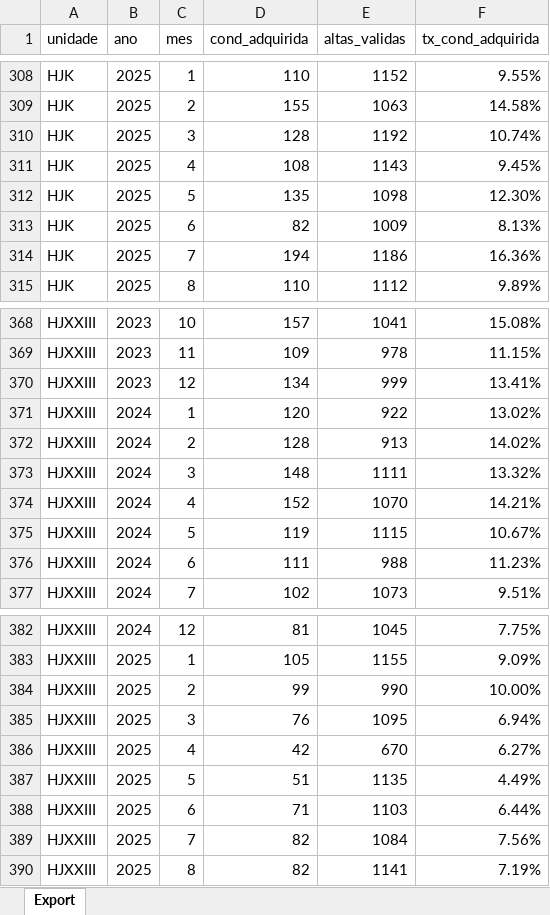
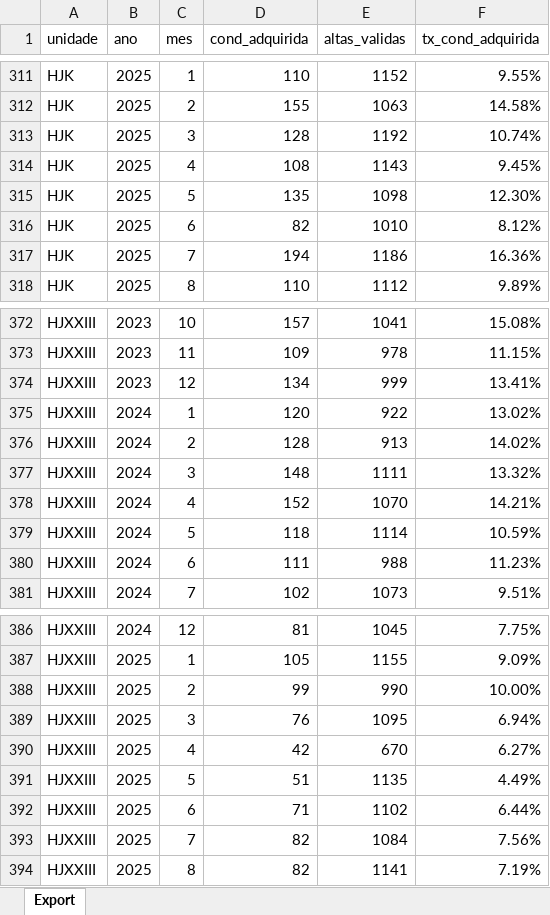
Before and after one commit to transparencia-mg/pacientes-condicoes-adquiridas, an Excel workbook: upload/condicao-adquirida.xlsx, sheet Export, drawn as a sheet; only a part is shown, gaps mark what is left out; values as stored, in another font and other column widths than the file's, no borders; addresses are those after the commit; the diff covers the shown part only; the diff names each change by its address in the sheet, - before the commit and + after, or states it on an @@ line.

```diff
--- a/upload/condicao-adquirida.xlsx (sheet Export)
+++ b/upload/condicao-adquirida.xlsx (sheet Export)
-E316 (altas_validas): 1009
+E316 (altas_validas): 1010
-F316 (tx_cond_adquirida): 8.13%
+F316 (tx_cond_adquirida): 8.12%
-D379 (cond_adquirida): 119
+D379 (cond_adquirida): 118
-E379 (altas_validas): 1115
+E379 (altas_validas): 1114
-F379 (tx_cond_adquirida): 10.67%
+F379 (tx_cond_adquirida): 10.59%
-E392 (altas_validas): 1103
+E392 (altas_validas): 1102
```
Also changed, not shown: 9 added rows and 80 edited cells elsewhere in this sheet.
